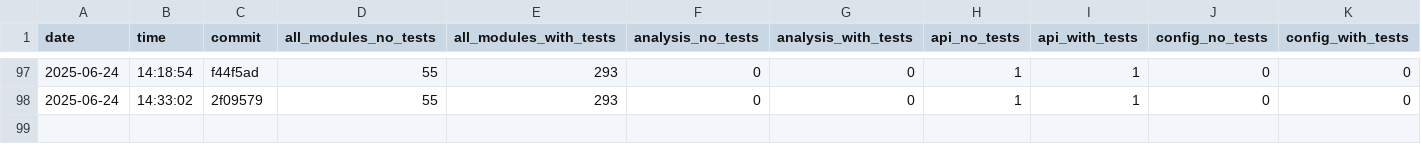
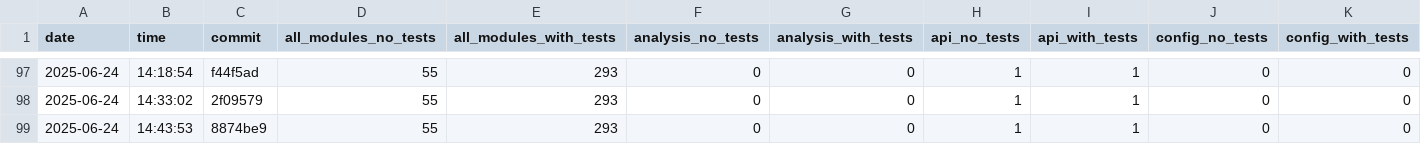
Before and after one commit to useocl/use, a CSV file: docs/archunit-results/cycles-tests.csv, drawn as a sheet; only a part is shown, gaps mark what is left out; rows hold the shown columns only; the diff names each change by its address in the sheet, - before the commit and + after, or states it on an @@ line.

```diff
--- a/docs/archunit-results/cycles-tests.csv
+++ b/docs/archunit-results/cycles-tests.csv
+row 99: 2025-06-24 | 14:43:53 | 8874be9 | 55 | 293 | 0 | 0 | 1 | 1 | 0 | 0
```
Also changed, not shown: docs/archunit-results/build-times.csv, docs/archunit-results/layer-violations.csv.
